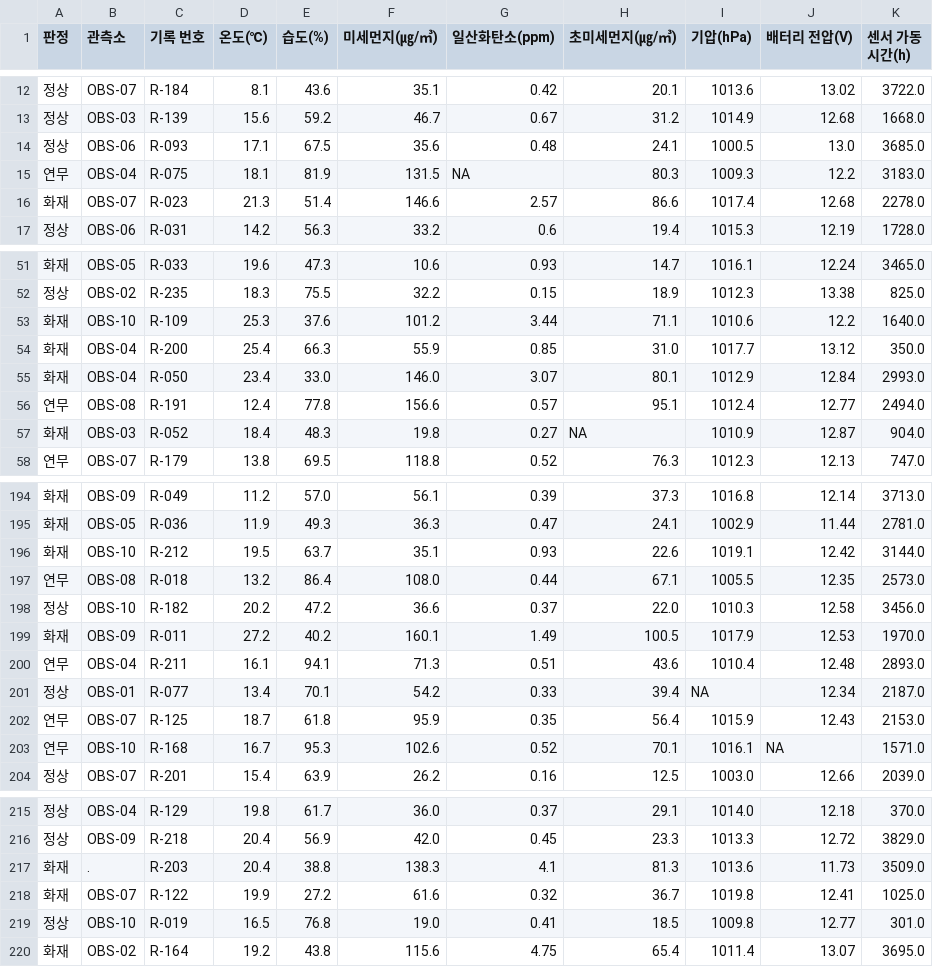
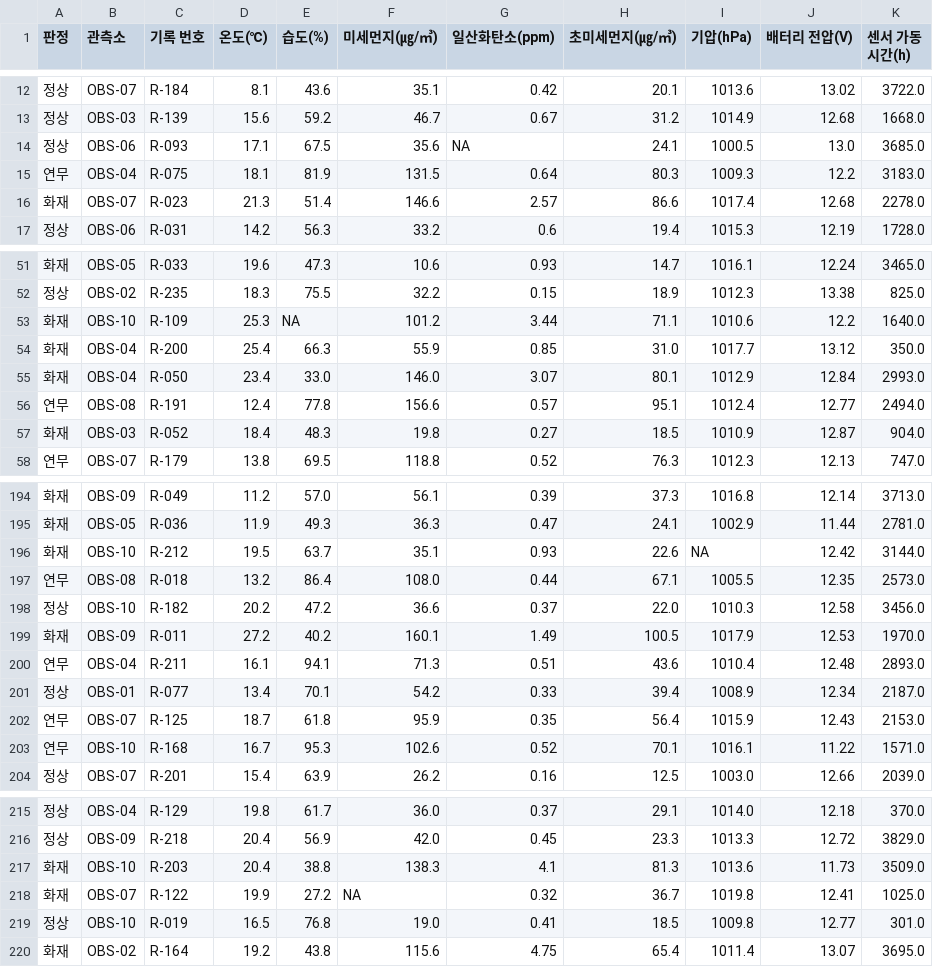
Before and after one commit to JunRepos/ai-career, a CSV file: data/firewatch_ko.csv, drawn as a sheet; only a part is shown, gaps mark what is left out; the diff covers the shown part only.

```diff
--- a/data/firewatch_ko.csv
+++ b/data/firewatch_ko.csv
@@ -13,4 +13,4 @@
 정상,OBS-03,R-139,15.6,59.2,46.7,0.67,31.2,1014.9,12.68,1668.0
-정상,OBS-06,R-093,17.1,67.5,35.6,0.48,24.1,1000.5,13.0,3685.0
-연무,OBS-04,R-075,18.1,81.9,131.5,NA,80.3,1009.3,12.2,3183.0
+정상,OBS-06,R-093,17.1,67.5,35.6,NA,24.1,1000.5,13.0,3685.0
+연무,OBS-04,R-075,18.1,81.9,131.5,0.64,80.3,1009.3,12.2,3183.0
 화재,OBS-07,R-023,21.3,51.4,146.6,2.57,86.6,1017.4,12.68,2278.0
@@ -52,3 +52,3 @@
 정상,OBS-02,R-235,18.3,75.5,32.2,0.15,18.9,1012.3,13.38,825.0
-화재,OBS-10,R-109,25.3,37.6,101.2,3.44,71.1,1010.6,12.2,1640.0
+화재,OBS-10,R-109,25.3,NA,101.2,3.44,71.1,1010.6,12.2,1640.0
 화재,OBS-04,R-200,25.4,66.3,55.9,0.85,31.0,1017.7,13.12,350.0
@@ -56,3 +56,3 @@
 연무,OBS-08,R-191,12.4,77.8,156.6,0.57,95.1,1012.4,12.77,2494.0
-화재,OBS-03,R-052,18.4,48.3,19.8,0.27,NA,1010.9,12.87,904.0
+화재,OBS-03,R-052,18.4,48.3,19.8,0.27,18.5,1010.9,12.87,904.0
 연무,OBS-07,R-179,13.8,69.5,118.8,0.52,76.3,1012.3,12.13,747.0
@@ -195,3 +195,3 @@
 화재,OBS-05,R-036,11.9,49.3,36.3,0.47,24.1,1002.9,11.44,2781.0
-화재,OBS-10,R-212,19.5,63.7,35.1,0.93,22.6,1019.1,12.42,3144.0
+화재,OBS-10,R-212,19.5,63.7,35.1,0.93,22.6,NA,12.42,3144.0
 연무,OBS-08,R-018,13.2,86.4,108.0,0.44,67.1,1005.5,12.35,2573.0
@@ -200,5 +200,5 @@
 연무,OBS-04,R-211,16.1,94.1,71.3,0.51,43.6,1010.4,12.48,2893.0
-정상,OBS-01,R-077,13.4,70.1,54.2,0.33,39.4,NA,12.34,2187.0
+정상,OBS-01,R-077,13.4,70.1,54.2,0.33,39.4,1008.9,12.34,2187.0
 연무,OBS-07,R-125,18.7,61.8,95.9,0.35,56.4,1015.9,12.43,2153.0
-연무,OBS-10,R-168,16.7,95.3,102.6,0.52,70.1,1016.1,NA,1571.0
+연무,OBS-10,R-168,16.7,95.3,102.6,0.52,70.1,1016.1,11.22,1571.0
 정상,OBS-07,R-201,15.4,63.9,26.2,0.16,12.5,1003.0,12.66,2039.0
@@ -216,4 +216,4 @@
 정상,OBS-09,R-218,20.4,56.9,42.0,0.45,23.3,1013.3,12.72,3829.0
-화재,.,R-203,20.4,38.8,138.3,4.1,81.3,1013.6,11.73,3509.0
-화재,OBS-07,R-122,19.9,27.2,61.6,0.32,36.7,1019.8,12.41,1025.0
+화재,OBS-10,R-203,20.4,38.8,138.3,4.1,81.3,1013.6,11.73,3509.0
+화재,OBS-07,R-122,19.9,27.2,NA,0.32,36.7,1019.8,12.41,1025.0
 정상,OBS-10,R-019,16.5,76.8,19.0,0.41,18.5,1009.8,12.77,301.0
```
Also changed, not shown: 31 edited cells elsewhere in this file, data/farmland_ko.csv, 7 other files.
